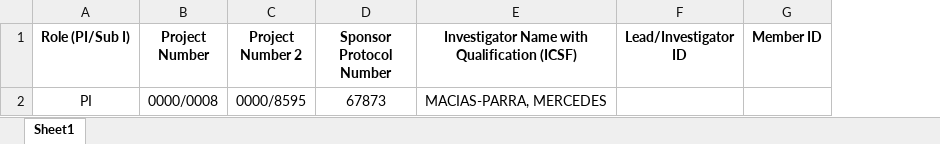
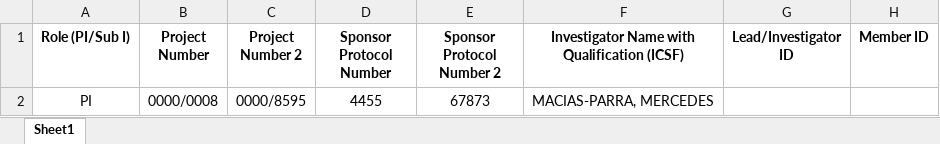
Before and after one commit to patricktaur/icon-ddas, an Excel workbook: Documents/Technical/TestUpload/DDAS_Upload_CaseStudy_6.xlsx, sheet Sheet1, drawn as a sheet; only a part is shown; values as stored, in another font and other column widths than the file's, no borders; the diff names each change by its address in the sheet, - before the commit and + after, or states it on an @@ line.

```diff
--- a/Documents/Technical/TestUpload/DDAS_Upload_CaseStudy_6.xlsx (sheet Sheet1)
+++ b/Documents/Technical/TestUpload/DDAS_Upload_CaseStudy_6.xlsx (sheet Sheet1)
+column E (Sponsor Protocol Number 2), row 2: 67873
-D2 (Sponsor Protocol Number): 67873
+D2 (Sponsor Protocol Number): 4455
```
Also changed, not shown: Documents/Technical/TestUpload/DDAS_Upload_CaseStudy_5.xlsx, 35 other files.
